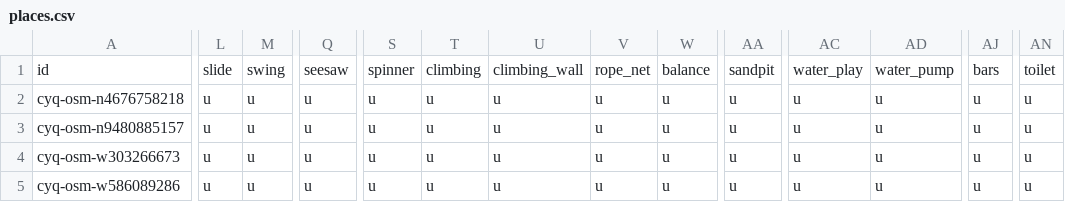
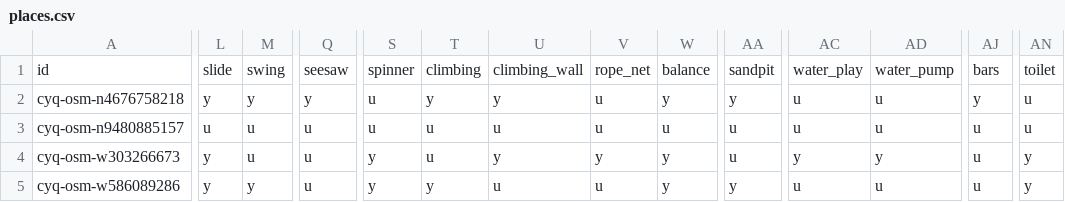
Before and after one commit to lhchingit/taiwan-playground-map, a CSV file: data/seed/cyq/places.csv, drawn as a sheet; only a part is shown, gaps mark what is left out; the diff covers the shown part only; the diff names each change by its address in the sheet, - before the commit and + after, or states it on an @@ line.

```diff
--- a/data/seed/cyq/places.csv
+++ b/data/seed/cyq/places.csv
-L2: u
+L2: y
-M2: u
+M2: y
-Q2: u
+Q2: y
-T2: u
+T2: y
-U2: u
+U2: y
-W2: u
+W2: y
-AA2: u
+AA2: y
-AJ2: u
+AJ2: y
-L4:L5: u
+L4:L5: y
-S4:S5: u
+S4:S5: y
-U4: u
+U4: y
-V4: u
+V4: y
-W4:W5: u
+W4:W5: y
-AC4: u
+AC4: y
-AD4: u
+AD4: y
-AN4:AN5: u
+AN4:AN5: y
-M5: u
+M5: y
-T5: u
+T5: y
-AA5: u
+AA5: y
```
Also changed, not shown: 6 edited cells elsewhere in this file, 4 other files.
